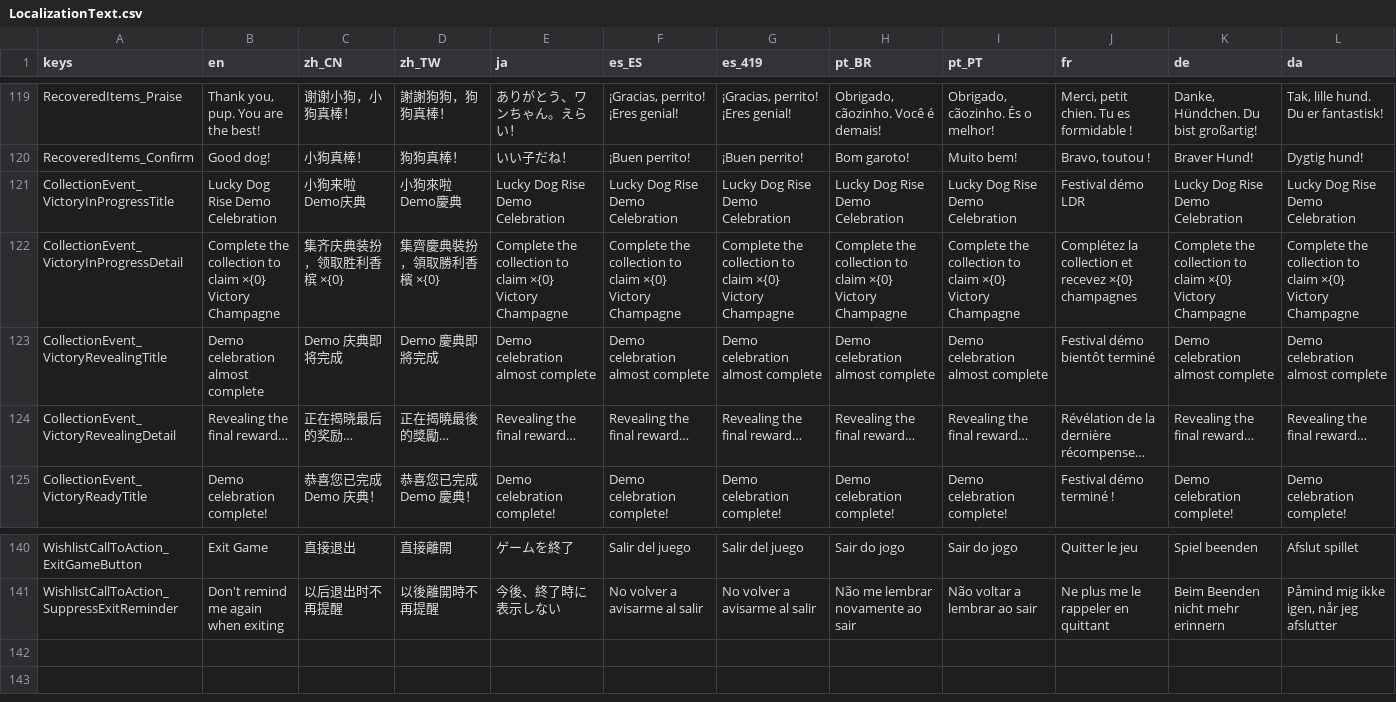
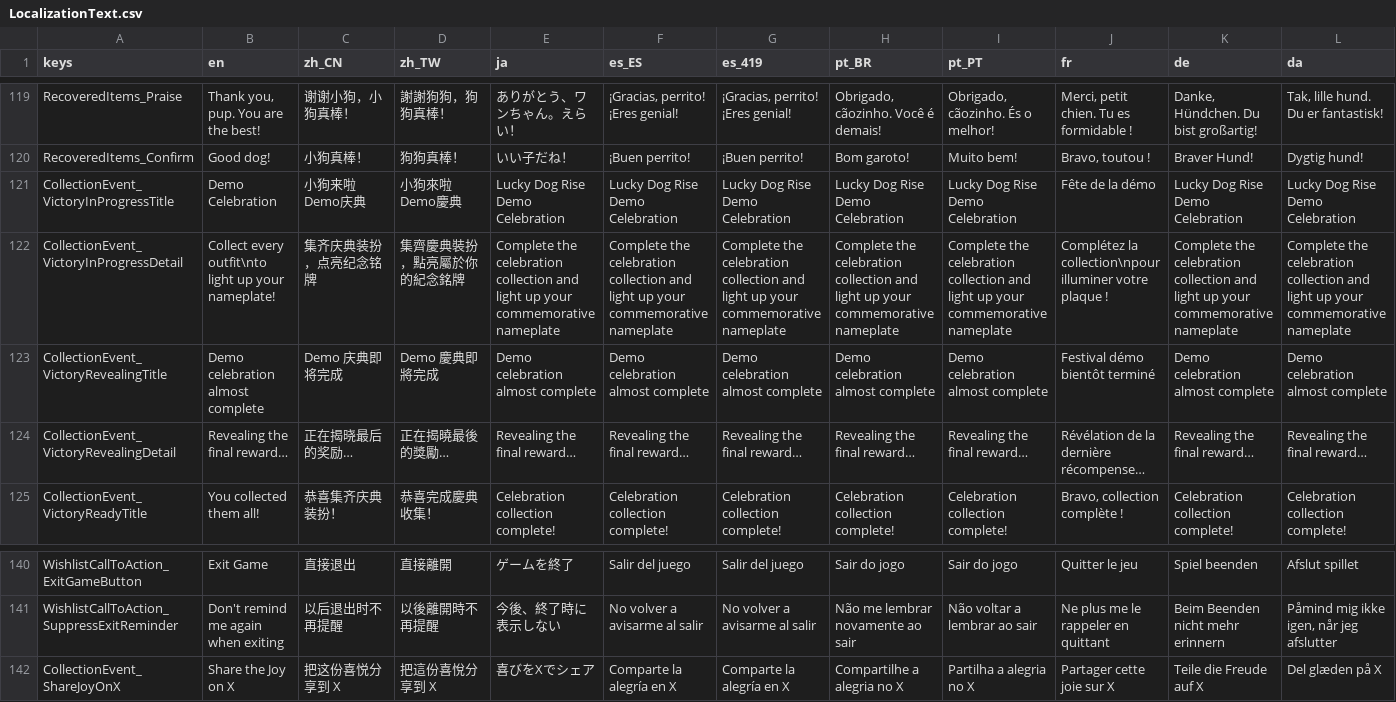
Before and after one commit to SeananTQ/lucky-dog-pub-2026, a CSV file: lucky-dog-rise/Data/Localization/LocalizationText.csv, drawn as a sheet; only a part is shown, gaps mark what is left out; rows hold the shown columns only; the diff covers the shown part only; the diff names each change by its address in the sheet, - before the commit and + after, or states it on an @@ line.

```diff
--- a/lucky-dog-rise/Data/Localization/LocalizationText.csv
+++ b/lucky-dog-rise/Data/Localization/LocalizationText.csv
-B121 (en): Lucky Dog Rise Demo Celebration
+B121 (en): Demo Celebration
-J121 (fr): Festival démo LDR
+J121 (fr): Fête de la démo
-B122 (en): Complete the collection to claim ×{0} Victory Champagne
+B122 (en): Collect every outfit\nto light up your nameplate!
-C122 (zh_CN): 集齐庆典装扮，领取胜利香槟 ×{0}
+C122 (zh_CN): 集齐庆典装扮，点亮纪念铭牌
-D122 (zh_TW): 集齊慶典裝扮，領取勝利香檳 ×{0}
+D122 (zh_TW): 集齊慶典裝扮，點亮屬於你的紀念銘牌
-E122 (ja): Complete the collection to claim ×{0} Victory Champagne
+E122 (ja): Complete the celebration collection and light up your commemorative nameplate
-F122 (es_ES): Complete the collection to claim ×{0} Victory Champagne
+F122 (es_ES): Complete the celebration collection and light up your commemorative nameplate
-G122 (es_419): Complete the collection to claim ×{0} Victory Champagne
+G122 (es_419): Complete the celebration collection and light up your commemorative nameplate
-H122 (pt_BR): Complete the collection to claim ×{0} Victory Champagne
+H122 (pt_BR): Complete the celebration collection and light up your commemorative nameplate
-I122 (pt_PT): Complete the collection to claim ×{0} Victory Champagne
+I122 (pt_PT): Complete the celebration collection and light up your commemorative nameplate
-J122 (fr): Complétez la collection et recevez ×{0} champagnes
+J122 (fr): Complétez la collection\npour illuminer votre plaque !
-K122 (de): Complete the collection to claim ×{0} Victory Champagne
+K122 (de): Complete the celebration collection and light up your commemorative nameplate
-L122 (da): Complete the collection to claim ×{0} Victory Champagne
+L122 (da): Complete the celebration collection and light up your commemorative nameplate
-B125 (en): Demo celebration complete!
+B125 (en): You collected them all!
-C125 (zh_CN): 恭喜您已完成 Demo 庆典！
+C125 (zh_CN): 恭喜集齐庆典装扮！
-D125 (zh_TW): 恭喜您已完成 Demo 慶典！
+D125 (zh_TW): 恭喜完成慶典收集！
-E125 (ja): Demo celebration complete!
+E125 (ja): Celebration collection complete!
-F125 (es_ES): Demo celebration complete!
+F125 (es_ES): Celebration collection complete!
-G125 (es_419): Demo celebration complete!
+G125 (es_419): Celebration collection complete!
-H125 (pt_BR): Demo celebration complete!
+H125 (pt_BR): Celebration collection complete!
-I125 (pt_PT): Demo celebration complete!
+I125 (pt_PT): Celebration collection complete!
-J125 (fr): Festival démo terminé !
+J125 (fr): Bravo, collection complète !
-K125 (de): Demo celebration complete!
+K125 (de): Celebration collection complete!
-L125 (da): Demo celebration complete!
+L125 (da): Celebration collection complete!
+row 142: CollectionEvent_ShareJoyOnX | Share the Joy on X | 把这份喜悦分享到 X | 把這份喜悅分享到 X | 喜びをXでシェア | Comparte la alegría en X | Comparte la alegría en X | Compartilhe a alegria no X | Partilha a alegria no X | Partager cette joie sur X | Teile die Freude auf X | Del glæden på X
```
Also changed, not shown: 80 edited cells elsewhere in this file, 17 other files.
